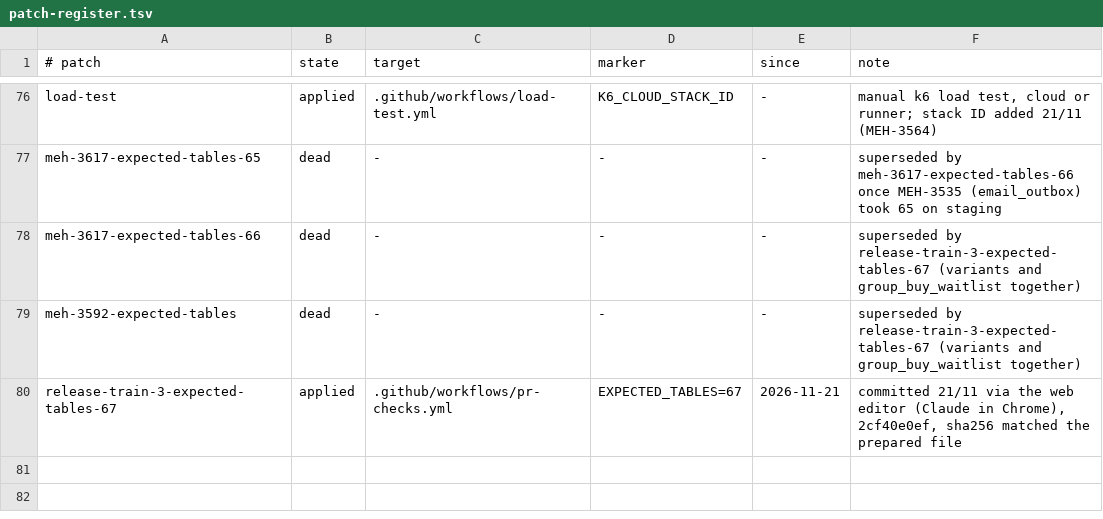
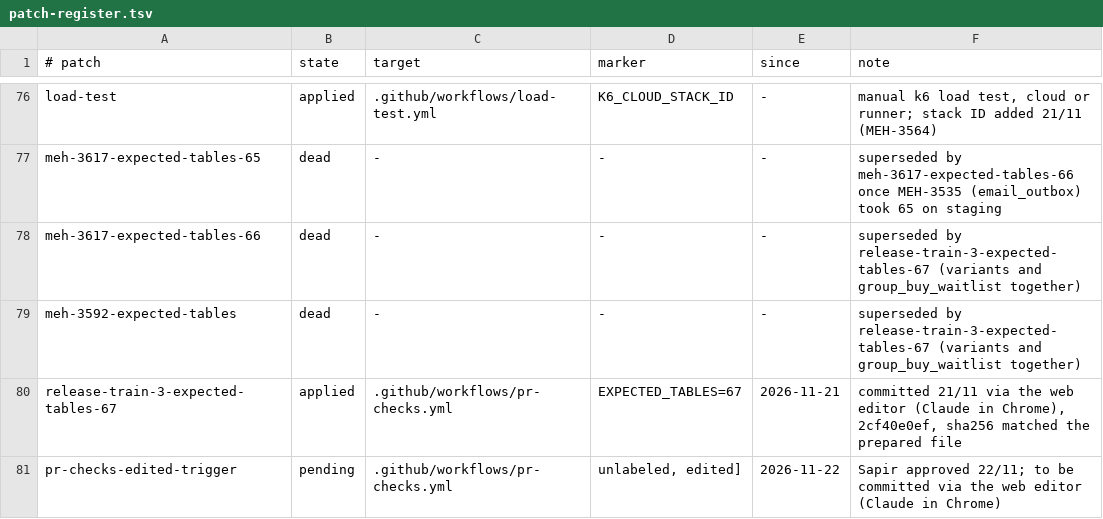
Before and after one commit to levismadar80-ship-it/FoodMamkor, a TSV file: docs/ci/patch-register.tsv, drawn as a sheet; only a part is shown, gaps mark what is left out; the diff names each change by its address in the sheet, - before the commit and + after, or states it on an @@ line.

```diff
--- a/docs/ci/patch-register.tsv
+++ b/docs/ci/patch-register.tsv
+row 81: pr-checks-edited-trigger | pending | .github/workflows/pr-checks.yml | unlabeled, edited] | 2026-11-22 | Sapir approved 22/11; to be committed via the web editor (Claude in Chrome)
```
Also changed, not shown: 1 other file.
